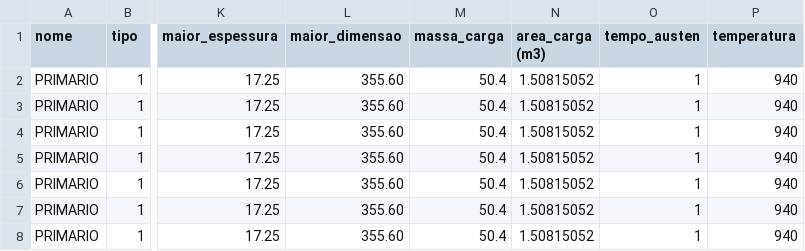
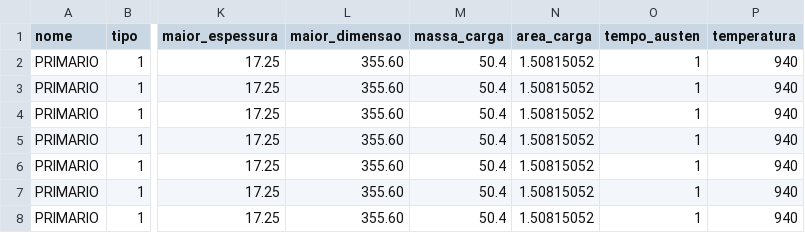
Before and after one commit to mcemim/FCA, a CSV file: dados_16_06.csv, drawn as a sheet; only a part is shown, gaps mark what is left out; the diff names each change by its address in the sheet, - before the commit and + after, or states it on an @@ line.

Commit message:
Add files via upload

```diff
--- a/dados_16_06.csv
+++ b/dados_16_06.csv
-N1: area_carga (m3)
+N1: area_carga
```
